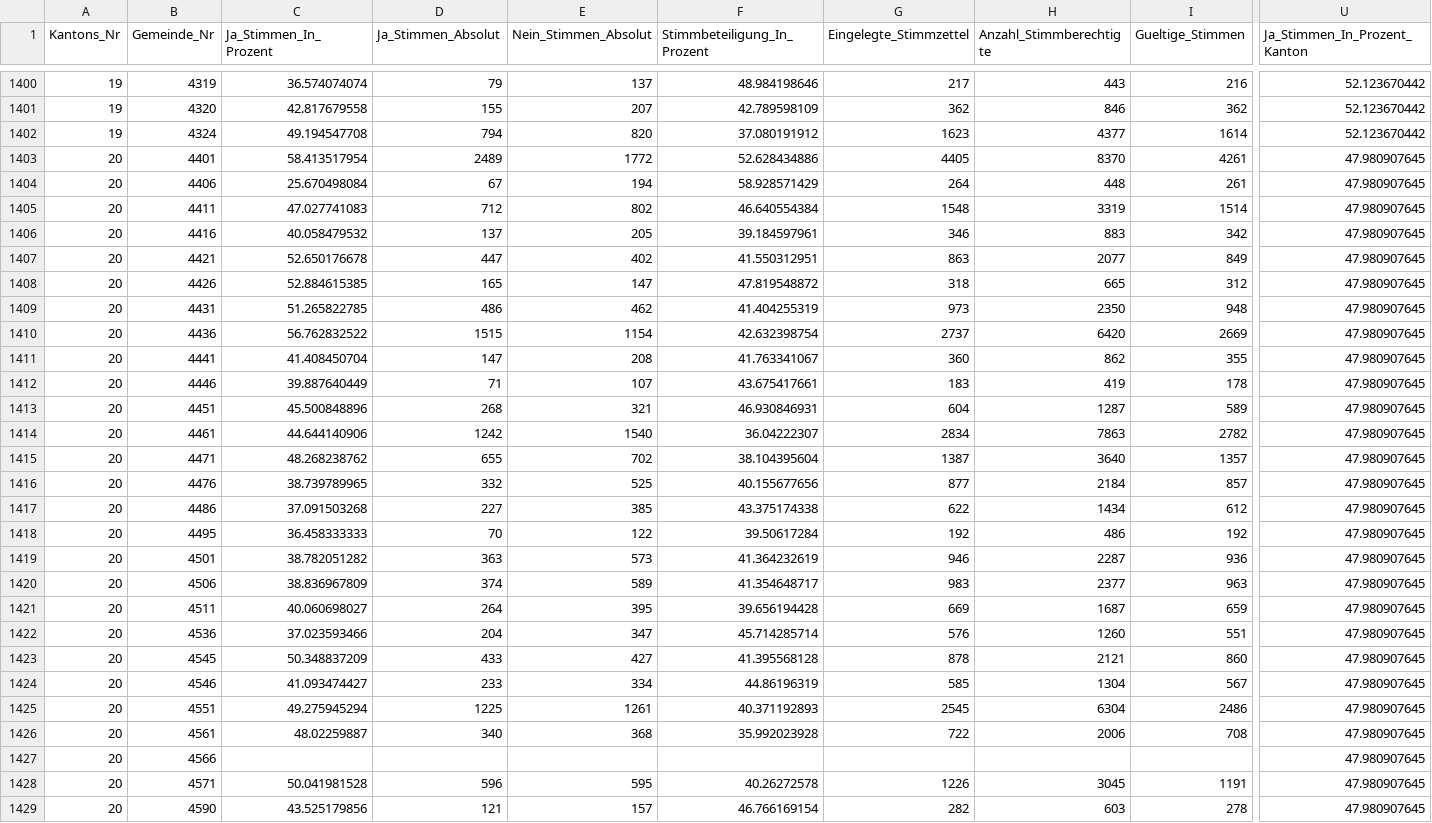
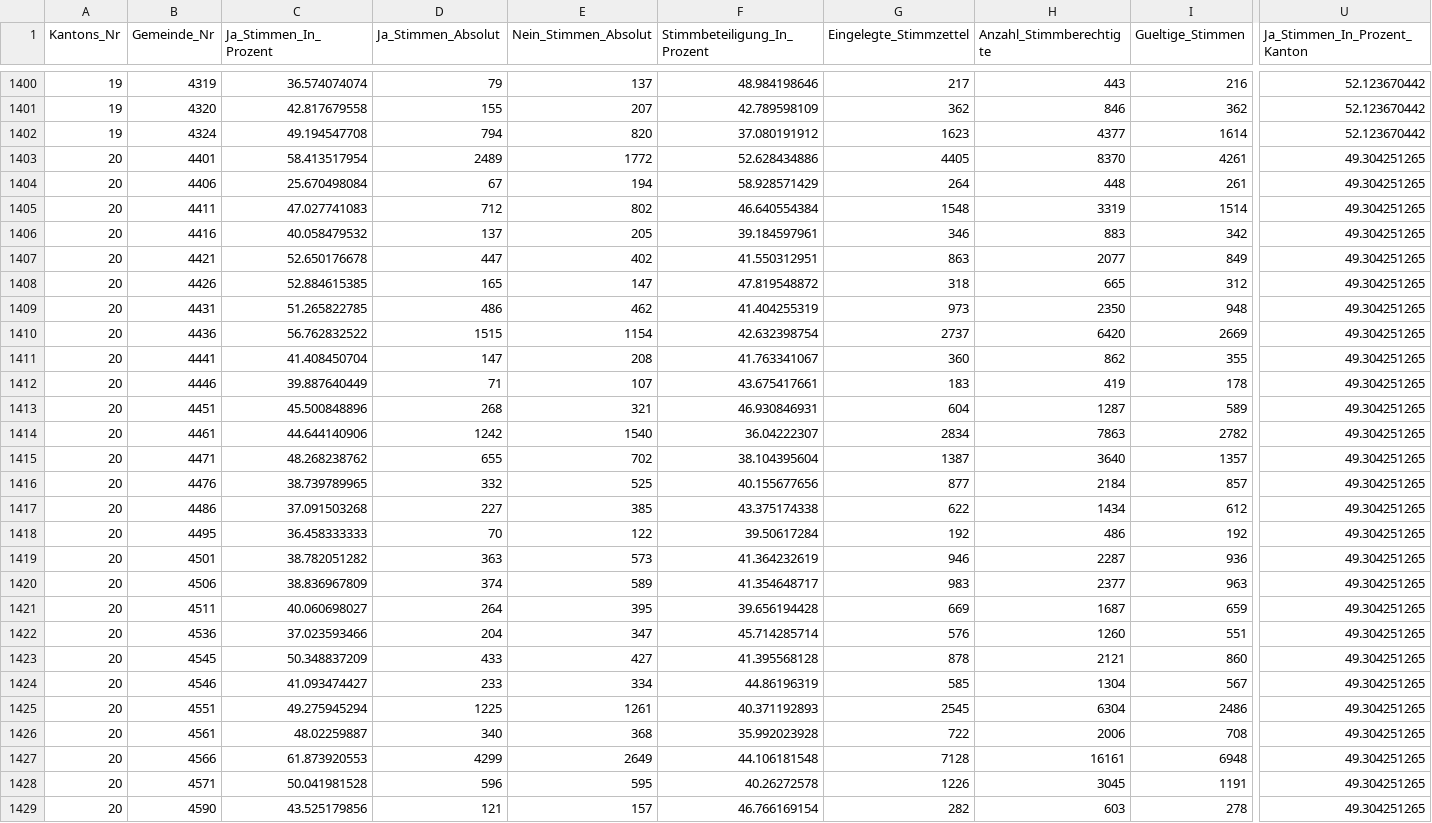
Before and after one commit to awp-finanznachrichten/lena_juni2023, a CSV file: Output/Klima_Gesetz_all_data.csv, drawn as a sheet; only a part is shown, gaps mark what is left out; the diff covers the shown part only; the diff names each change by its address in the sheet, - before the commit and + after, or states it on an @@ line.

```diff
--- a/Output/Klima_Gesetz_all_data.csv
+++ b/Output/Klima_Gesetz_all_data.csv
-U1403:U1429 (Ja_Stimmen_In_Prozent_Kanton): 47.980907645
+U1403:U1429 (Ja_Stimmen_In_Prozent_Kanton): 49.304251265
-C1427 (Ja_Stimmen_In_Prozent): (empty)
+C1427 (Ja_Stimmen_In_Prozent): 61.873920553
-D1427 (Ja_Stimmen_Absolut): (empty)
+D1427 (Ja_Stimmen_Absolut): 4299
-E1427 (Nein_Stimmen_Absolut): (empty)
+E1427 (Nein_Stimmen_Absolut): 2649
-F1427 (Stimmbeteiligung_In_Prozent): (empty)
+F1427 (Stimmbeteiligung_In_Prozent): 44.106181548
-G1427 (Eingelegte_Stimmzettel): (empty)
+G1427 (Eingelegte_Stimmzettel): 7128
-H1427 (Anzahl_Stimmberechtigte): (empty)
+H1427 (Anzahl_Stimmberechtigte): 16161
-I1427 (Gueltige_Stimmen): (empty)
+I1427 (Gueltige_Stimmen): 6948
```
Also changed, not shown: 54 edited cells elsewhere in this file, Output/Covid_Gesetz_all_data.csv, Output/Covid_Gesetz_dw_FM1_today.csv, 19 other files.
